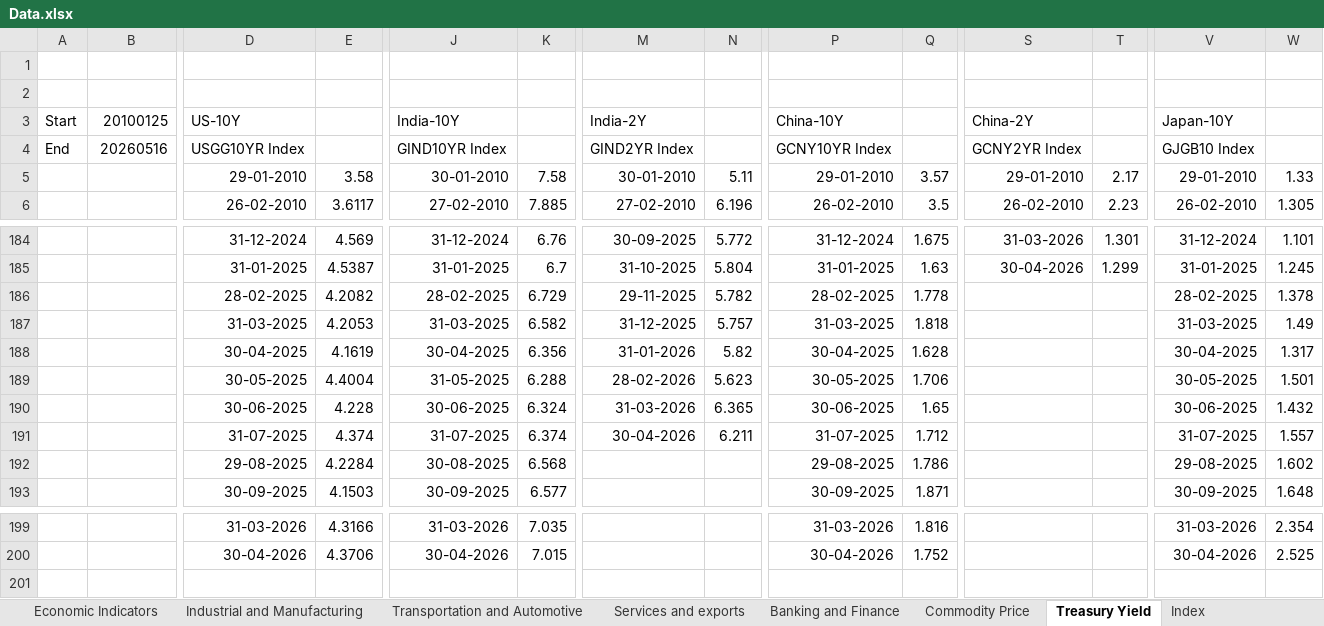
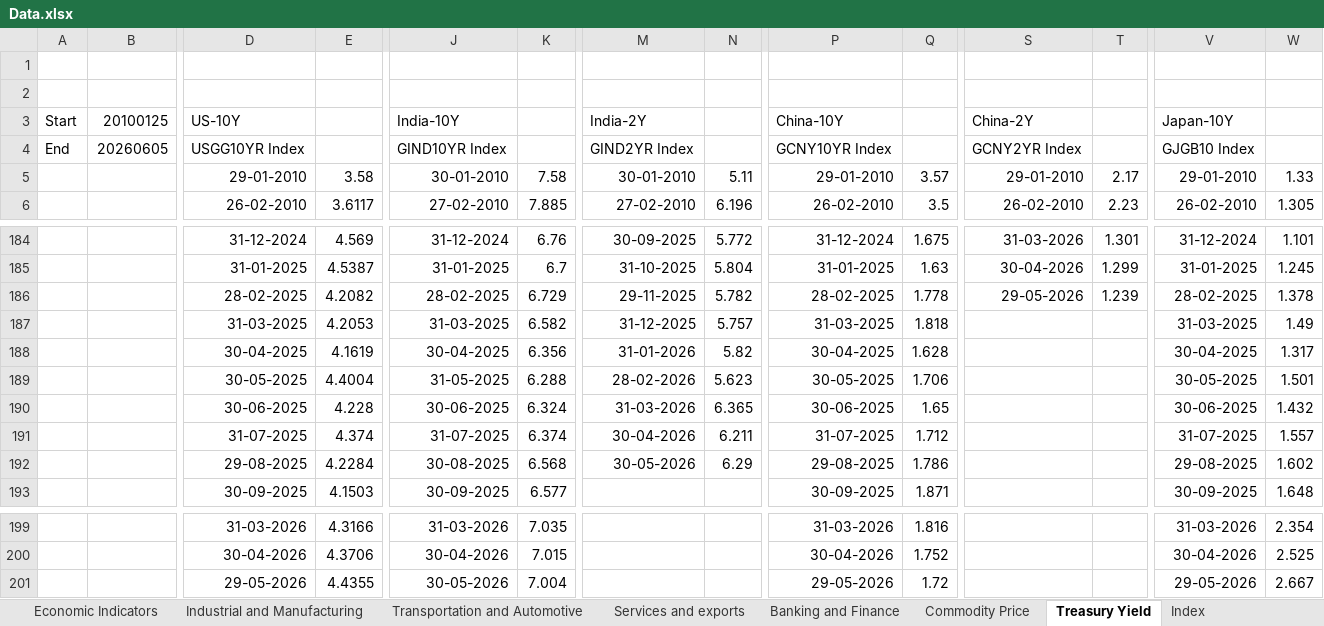
Before and after one commit to sevenalpharesearch-debug/Economic-Quarterly-Dashboard, an Excel workbook: Data.xlsx, sheet Treasury Yield, drawn as a sheet; only a part is shown, gaps mark what is left out; values as stored, in another font and other column widths than the file's, no borders; rows hold the shown columns only; the diff names each change by its address in the sheet, - before the commit and + after, or states it on an @@ line.

```diff
--- a/Data.xlsx (sheet Treasury Yield)
+++ b/Data.xlsx (sheet Treasury Yield)
-B4: 20260516
+B4: 20260605
-S186: (empty)
+S186: 29-05-2026
-T186: (empty)
+T186: 1.239
-M192: (empty)
+M192: 30-05-2026
-N192: (empty)
+N192: 6.29
+row 201:  |  | 29-05-2026 | 4.4355 | 30-05-2026 | 7.004 |  |  | 29-05-2026 | 1.72 |  |  | 29-05-2026 | 2.667
```
Also changed, not shown: sheet Commodity Price, sheet Industrial and Manufacturing, sheet Market Dashboard, sheet Banking and Finance, sheet Economic Indicators, sheet Services and exports, 2 more sheets, 6 other files.
